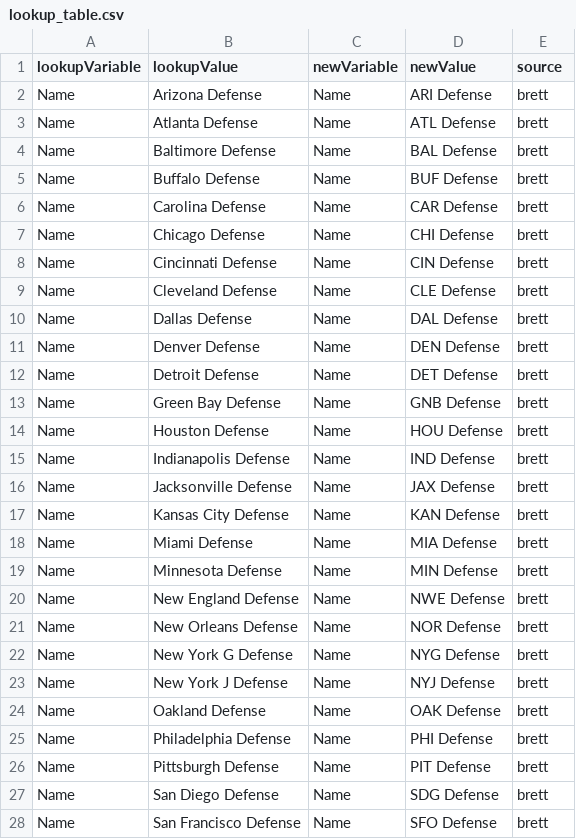
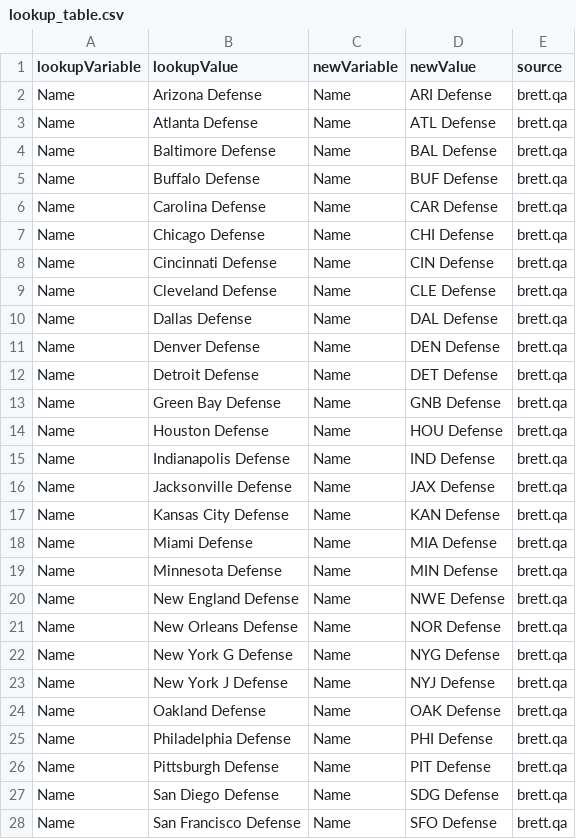
Before and after one commit to themattmorris/Fantasy, a CSV file: data/lookup_table.csv, drawn as a sheet; only a part is shown; the diff covers the shown part only.

```diff
--- a/data/lookup_table.csv
+++ b/data/lookup_table.csv
@@ -1,28 +1,28 @@
 lookupVariable,lookupValue,newVariable,newValue,source
-Name,Arizona Defense,Name,ARI Defense,brett
-Name,Atlanta Defense,Name,ATL Defense,brett
-Name,Baltimore Defense,Name,BAL Defense,brett
-Name,Buffalo Defense,Name,BUF Defense,brett
-Name,Carolina Defense,Name,CAR Defense,brett
-Name,Chicago Defense,Name,CHI Defense,brett
-Name,Cincinnati Defense,Name,CIN Defense,brett
-Name,Cleveland Defense,Name,CLE Defense,brett
-Name,Dallas Defense,Name,DAL Defense,brett
-Name,Denver Defense,Name,DEN Defense,brett
-Name,Detroit Defense,Name,DET Defense,brett
-Name,Green Bay Defense,Name,GNB Defense,brett
-Name,Houston Defense,Name,HOU Defense,brett
-Name,Indianapolis Defense,Name,IND Defense,brett
-Name,Jacksonville Defense,Name,JAX Defense,brett
-Name,Kansas City Defense,Name,KAN Defense,brett
-Name,Miami Defense,Name,MIA Defense,brett
-Name,Minnesota Defense,Name,MIN Defense,brett
-Name,New England Defense,Name,NWE Defense,brett
-Name,New Orleans Defense,Name,NOR Defense,brett
-Name,New York G Defense,Name,NYG Defense,brett
-Name,New York J Defense,Name,NYJ Defense,brett
-Name,Oakland Defense,Name,OAK Defense,brett
-Name,Philadelphia Defense,Name,PHI Defense,brett
-Name,Pittsburgh Defense,Name,PIT Defense,brett
-Name,San Diego Defense,Name,SDG Defense,brett
-Name,San Francisco Defense,Name,SFO Defense,brett
+Name,Arizona Defense,Name,ARI Defense,brett.qa
+Name,Atlanta Defense,Name,ATL Defense,brett.qa
+Name,Baltimore Defense,Name,BAL Defense,brett.qa
+Name,Buffalo Defense,Name,BUF Defense,brett.qa
+Name,Carolina Defense,Name,CAR Defense,brett.qa
+Name,Chicago Defense,Name,CHI Defense,brett.qa
+Name,Cincinnati Defense,Name,CIN Defense,brett.qa
+Name,Cleveland Defense,Name,CLE Defense,brett.qa
+Name,Dallas Defense,Name,DAL Defense,brett.qa
+Name,Denver Defense,Name,DEN Defense,brett.qa
+Name,Detroit Defense,Name,DET Defense,brett.qa
+Name,Green Bay Defense,Name,GNB Defense,brett.qa
+Name,Houston Defense,Name,HOU Defense,brett.qa
+Name,Indianapolis Defense,Name,IND Defense,brett.qa
+Name,Jacksonville Defense,Name,JAX Defense,brett.qa
+Name,Kansas City Defense,Name,KAN Defense,brett.qa
+Name,Miami Defense,Name,MIA Defense,brett.qa
+Name,Minnesota Defense,Name,MIN Defense,brett.qa
+Name,New England Defense,Name,NWE Defense,brett.qa
+Name,New Orleans Defense,Name,NOR Defense,brett.qa
+Name,New York G Defense,Name,NYG Defense,brett.qa
+Name,New York J Defense,Name,NYJ Defense,brett.qa
+Name,Oakland Defense,Name,OAK Defense,brett.qa
+Name,Philadelphia Defense,Name,PHI Defense,brett.qa
+Name,Pittsburgh Defense,Name,PIT Defense,brett.qa
+Name,San Diego Defense,Name,SDG Defense,brett.qa
+Name,San Francisco Defense,Name,SFO Defense,brett.qa
```
Also changed, not shown: 2 removed rows and 29 edited cells elsewhere in this file, 4 other files.
